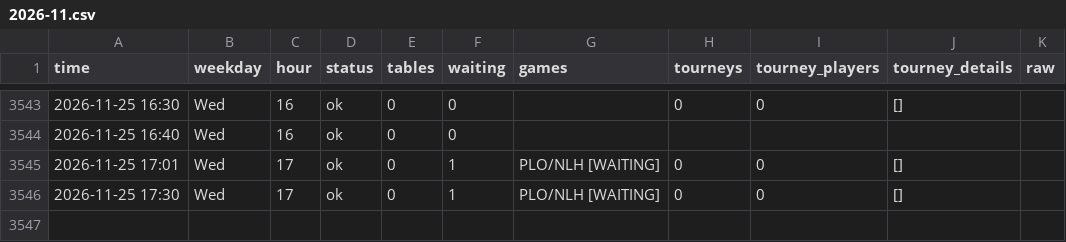
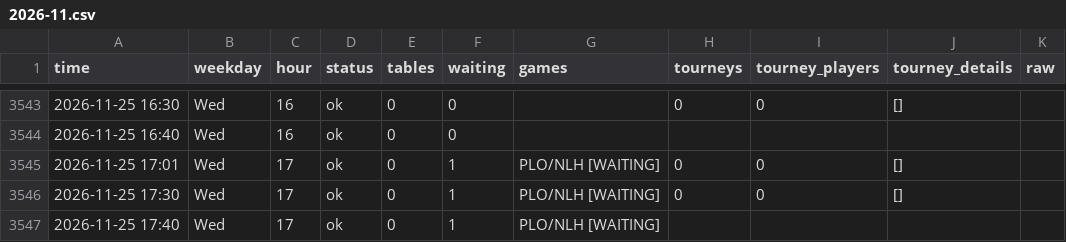
Before and after one commit to legendtoss/kings-tracker, a CSV file: data/grandcasinoas/2026-11.csv, drawn as a sheet; only a part is shown, gaps mark what is left out.

```diff
--- a/data/grandcasinoas/2026-11.csv
+++ b/data/grandcasinoas/2026-11.csv
@@ -3546 +3546,2 @@
 2026-11-25 17:30,Wed,17,ok,0,1,PLO/NLH [WAITING],0,0,[],
+2026-11-25 17:40,Wed,17,ok,0,1,PLO/NLH [WAITING],,,,
```
Also changed, not shown: data/banco/2026-11.csv, data/cardcasino/2026-11.csv, 8 other files.
